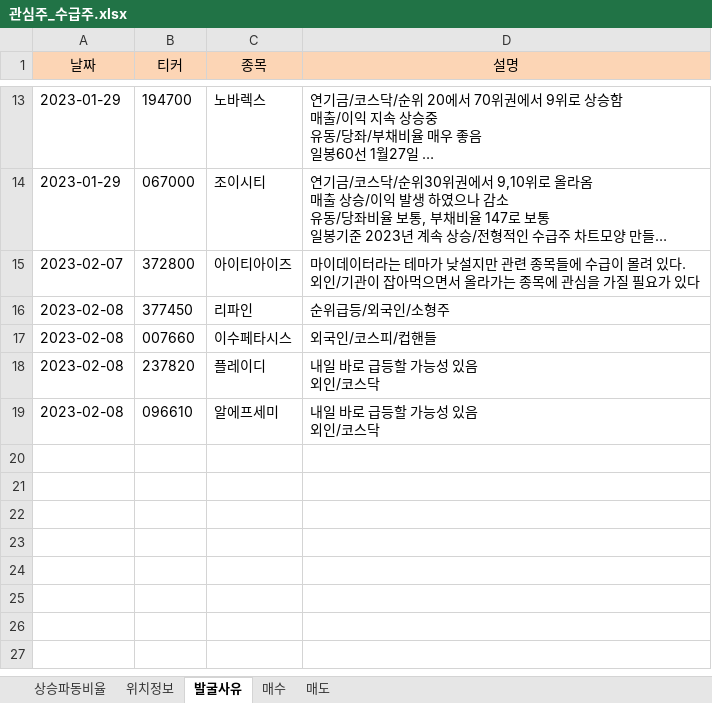
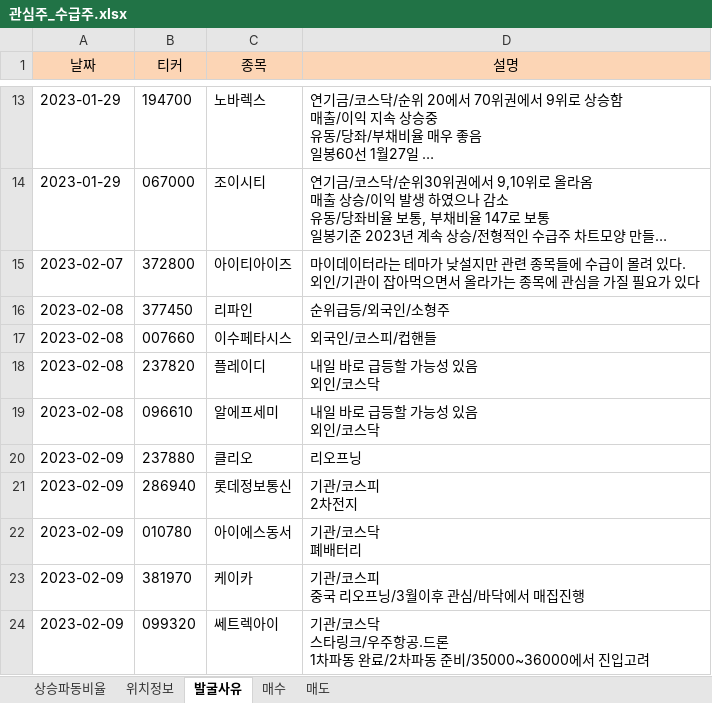
Before and after one commit to wndskim/stock, an Excel workbook: Data/관심주_수급주.xlsx, sheet 발굴사유, drawn as a sheet; only a part is shown, gaps mark what is left out; long unchanged cells end in …; values as stored, in another font and other column widths than the file's, no borders; ↵ is a line break in a cell; the diff names each change by its address in the sheet, - before the commit and + after, or states it on an @@ line.

```diff
--- a/Data/관심주_수급주.xlsx (sheet 발굴사유)
+++ b/Data/관심주_수급주.xlsx (sheet 발굴사유)
+row 20: 2023-02-09 | 237880 | 클리오 | 리오프닝
+row 21: 2023-02-09 | 286940 | 롯데정보통신 | 기관/코스피 ↵ 2차전지
+row 22: 2023-02-09 | 010780 | 아이에스동서 | 기관/코스닥 ↵ 폐배터리
+row 23: 2023-02-09 | 381970 | 케이카 | 기관/코스피 ↵ 중국 리오프닝/3월이후 관심/바닥에서 매집진행
+row 24: 2023-02-09 | 099320 | 쎄트렉아이 | 기관/코스닥 ↵ 스타링크/우주항공.드론 ↵ 1차파동 완료/2차파동 준비/35000~36000에서 진입고려
```
Also changed, not shown: sheet 상승파동비율, sheet 위치정보.
